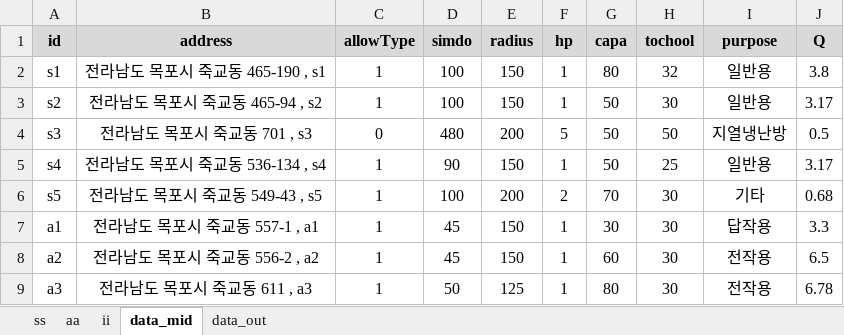
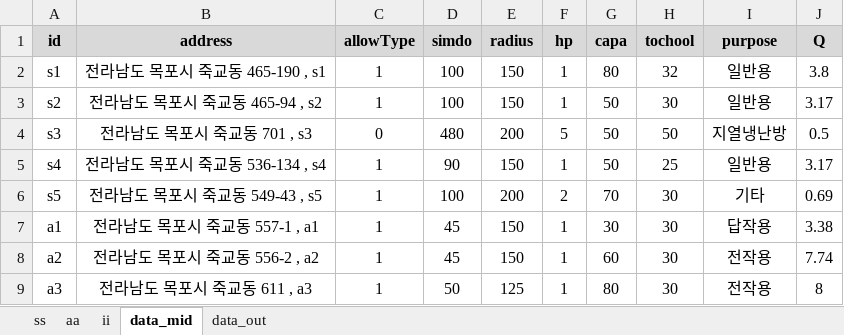
Before and after one commit to ihanseol/02_Excel, an Excel workbook: 07_LandSlide/06_기사용관정/A1_기사용관정현황 - 목포해양대학교.xlsm, sheet data_mid, drawn as a sheet; values as stored, in another font and other column widths than the file's, no borders; the diff names each change by its address in the sheet, - before the commit and + after, or states it on an @@ line.

```diff
--- a/07_LandSlide/06_기사용관정/A1_기사용관정현황 - 목포해양대학교.xlsm (sheet data_mid)
+++ b/07_LandSlide/06_기사용관정/A1_기사용관정현황 - 목포해양대학교.xlsm (sheet data_mid)
-J6 (Q): 0.68
+J6 (Q): 0.69
-J7 (Q): 3.3
+J7 (Q): 3.38
-J8 (Q): 6.5
+J8 (Q): 7.74
-J9 (Q): 6.78
+J9 (Q): 8
```
Also changed, not shown: sheet data_out, charts or pictures.
